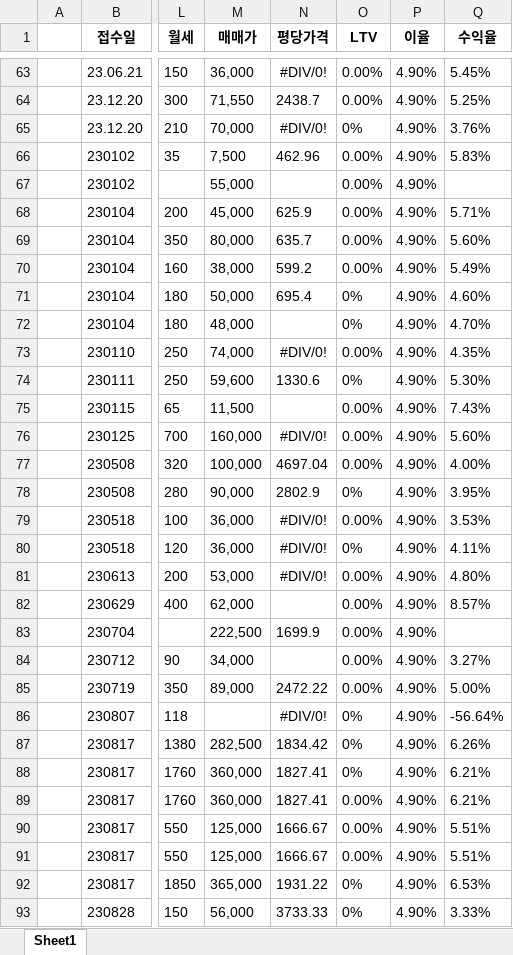
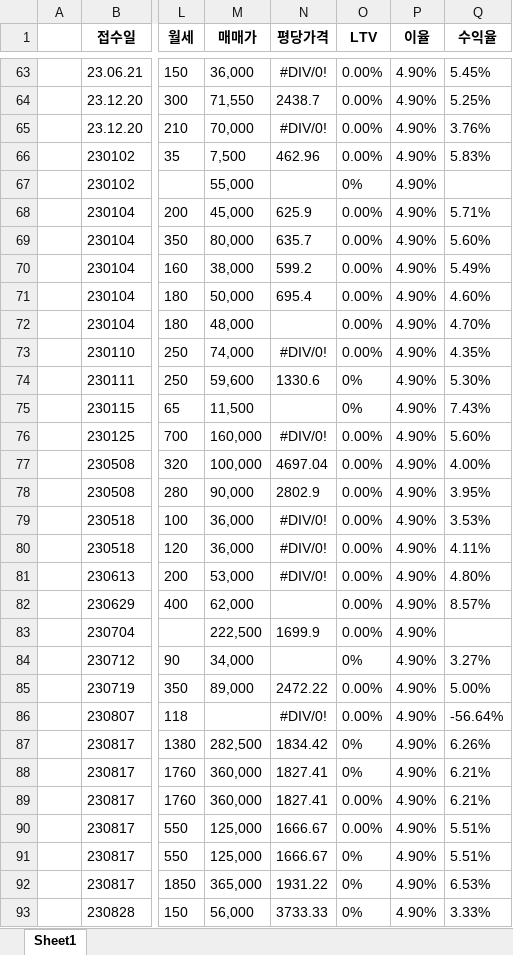
Before and after one commit to Namhyuunsoo/realestate-management, an Excel workbook: data/raw/구분상가매매.xlsx, sheet Sheet1, drawn as a sheet; only a part is shown, gaps mark what is left out; values as stored, in another font and other column widths than the file's, no borders; the diff covers the shown part only; the diff names each change by its address in the sheet, - before the commit and + after, or states it on an @@ line.

```diff
--- a/data/raw/구분상가매매.xlsx (sheet Sheet1)
+++ b/data/raw/구분상가매매.xlsx (sheet Sheet1)
-O65 (LTV): 0%
+O65 (LTV): 0.00%
-O67 (LTV): 0.00%
+O67 (LTV): 0%
-O71:O72 (LTV): 0%
+O71:O72 (LTV): 0.00%
-O75 (LTV): 0.00%
+O75 (LTV): 0%
-O78 (LTV): 0%
+O78 (LTV): 0.00%
-O80 (LTV): 0%
+O80 (LTV): 0.00%
-O84 (LTV): 0.00%
+O84 (LTV): 0%
-O86 (LTV): 0%
+O86 (LTV): 0.00%
-O91 (LTV): 0.00%
+O91 (LTV): 0%
```
Also changed, not shown: 1 added row, 1 removed row and 51 edited cells elsewhere in this sheet, data/raw/건물토지매매.xlsx, data/raw/상가임대차.xlsx, 4 other files.
